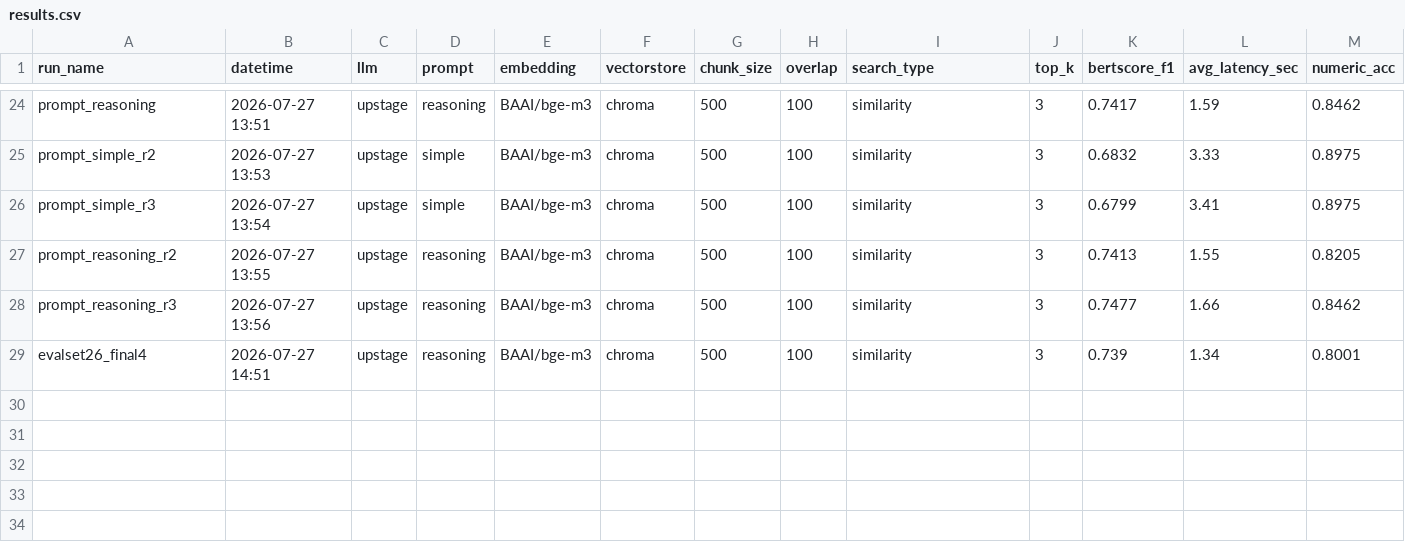
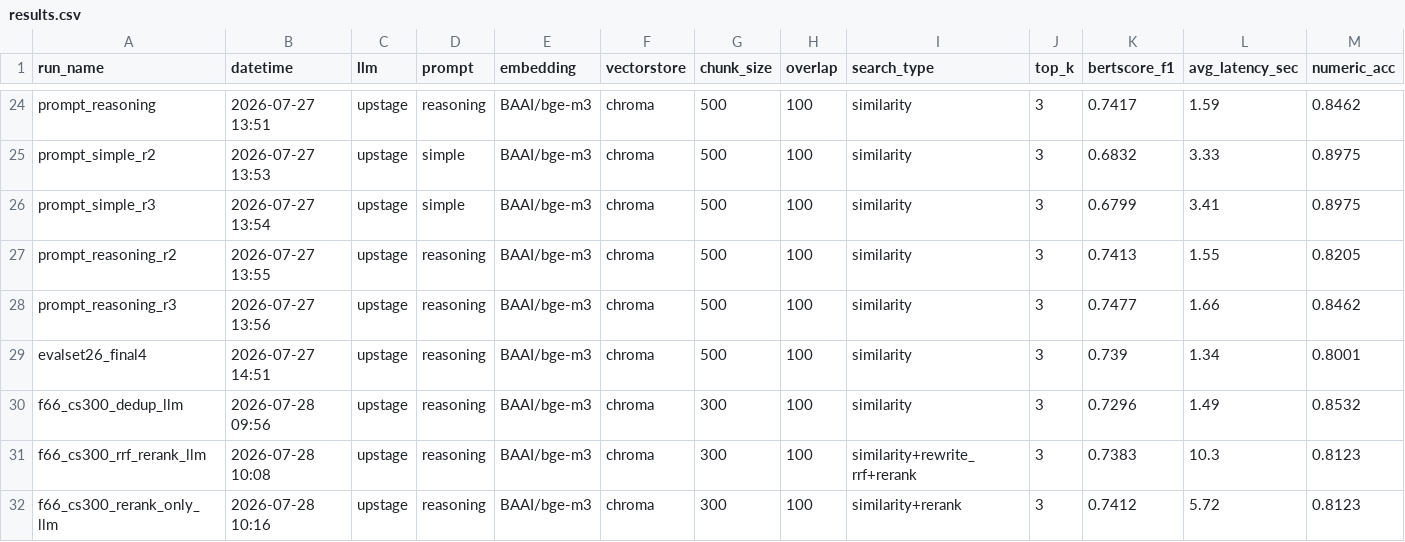
Before and after one commit to knukdt14/team-06-project, a CSV file: eval/results.csv, drawn as a sheet; only a part is shown, gaps mark what is left out; rows hold the shown columns only; the diff names each change by its address in the sheet, - before the commit and + after, or states it on an @@ line.

```diff
--- a/eval/results.csv
+++ b/eval/results.csv
+row 30: f66_cs300_dedup_llm | 2026-07-28 09:56 | upstage | reasoning | BAAI/bge-m3 | chroma | 300 | 100 | similarity | 3 | 0.7296 | 1.49 | 0.8532
+row 31: f66_cs300_rrf_rerank_llm | 2026-07-28 10:08 | upstage | reasoning | BAAI/bge-m3 | chroma | 300 | 100 | similarity+rewrite_rrf+rerank | 3 | 0.7383 | 10.3 | 0.8123
+row 32: f66_cs300_rerank_only_llm | 2026-07-28 10:16 | upstage | reasoning | BAAI/bge-m3 | chroma | 300 | 100 | similarity+rerank | 3 | 0.7412 | 5.72 | 0.8123
```
Also changed, not shown: 8 other files.
